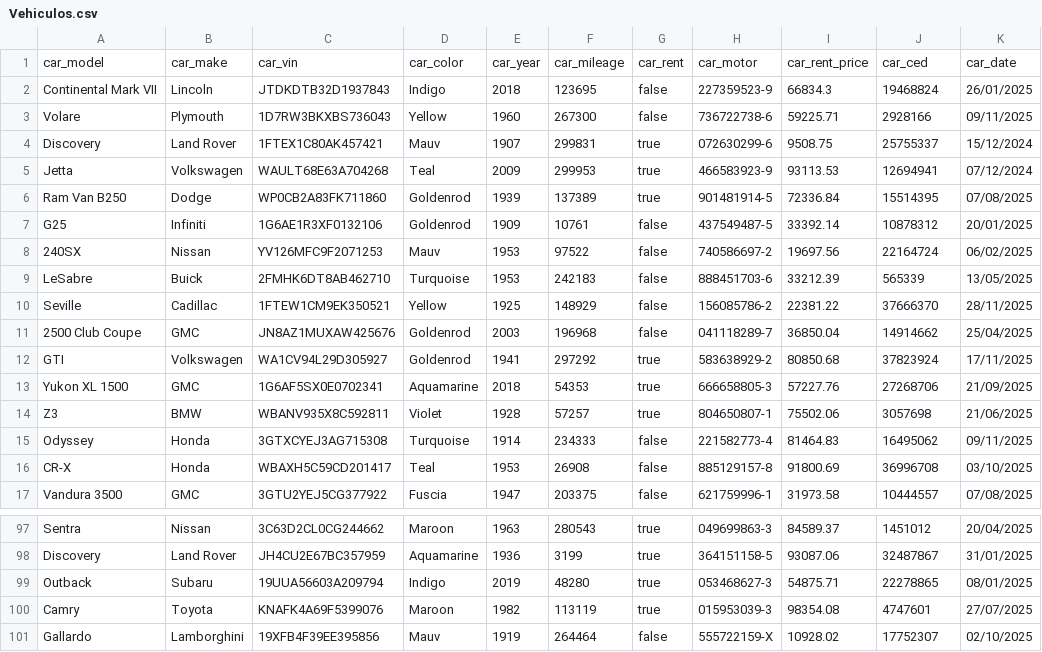
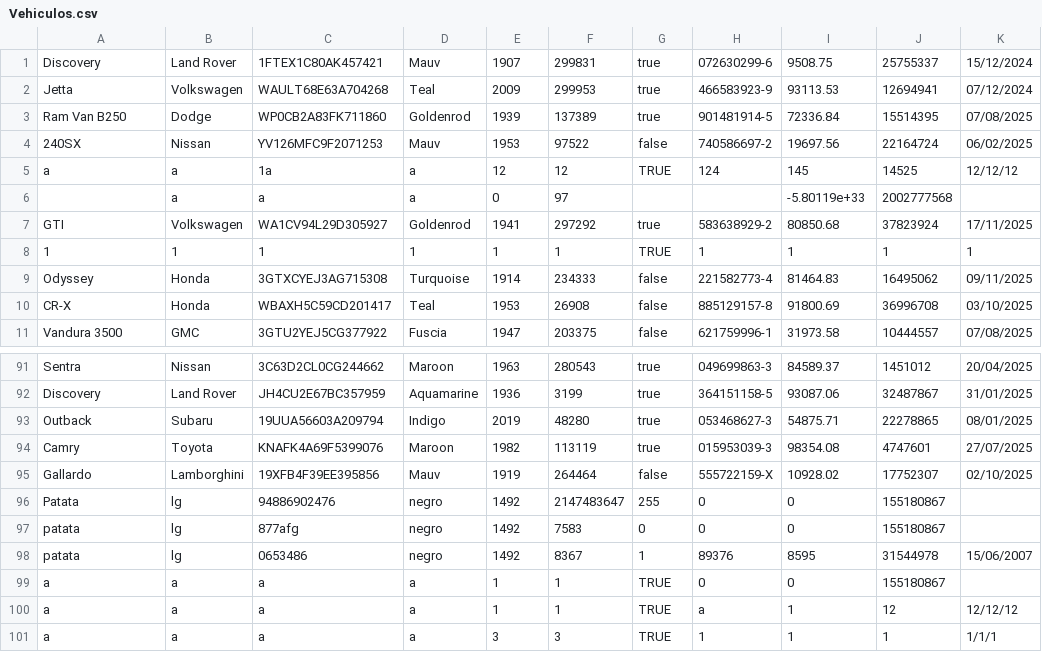
Before and after one commit to AngeloMaiale/Proyecto, a CSV file: bin/Vehiculos.csv, drawn as a sheet; only a part is shown, gaps mark what is left out; removed rows and columns are numbered as before the commit, all else as after; the diff names each change by its address in the sheet, - before the commit and + after, or states it on an @@ line.

```diff
--- a/bin/Vehiculos.csv
+++ b/bin/Vehiculos.csv
-row 1: car_model | car_make | car_vin | car_color | car_year | car_mileage | car_rent | car_motor | car_rent_price | car_ced | car_date
-row 2: Continental Mark VII | Lincoln | JTDKDTB32D1937843 | Indigo | 2018 | 123695 | false | 227359523-9 | 66834.3 | 19468824 | 26/01/2025
-row 3: Volare | Plymouth | 1D7RW3BKXBS736043 | Yellow | 1960 | 267300 | false | 736722738-6 | 59225.71 | 2928166 | 09/11/2025
-row 7: G25 | Infiniti | 1G6AE1R3XF0132106 | Goldenrod | 1909 | 10761 | false | 437549487-5 | 33392.14 | 10878312 | 20/01/2025
-row 9: LeSabre | Buick | 2FMHK6DT8AB462710 | Turquoise | 1953 | 242183 | false | 888451703-6 | 33212.39 | 565339 | 13/05/2025
-row 10: Seville | Cadillac | 1FTEW1CM9EK350521 | Yellow | 1925 | 148929 | false | 156085786-2 | 22381.22 | 37666370 | 28/11/2025
-row 11: 2500 Club Coupe | GMC | JN8AZ1MUXAW425676 | Goldenrod | 2003 | 196968 | false | 041118289-7 | 36850.04 | 14914662 | 25/04/2025
+row 5: a | a | 1a | a | 12 | 12 | TRUE | 124 | 145 | 14525 | 12/12/12
+row 6:  | a | a | a | 0 | 97 |  |  | -5.80119e+33 | 2002777568
-row 13: Yukon XL 1500 | GMC | 1G6AF5SX0E0702341 | Aquamarine | 2018 | 54353 | true | 666658805-3 | 57227.76 | 27268706 | 21/09/2025
-row 14: Z3 | BMW | WBANV935X8C592811 | Violet | 1928 | 57257 | true | 804650807-1 | 75502.06 | 3057698 | 21/06/2025
+row 8: 1 | 1 | 1 | 1 | 1 | 1 | TRUE | 1 | 1 | 1 | 1
+row 96: Patata | lg | 94886902476 | negro | 1492 | 2147483647 | 255 | 0 | 0 | 155180867
+row 97: patata | lg | 877afg | negro | 1492 | 7583 | 0 | 0 | 0 | 155180867
+row 98: patata | lg | 0653486 | negro | 1492 | 8367 | 1 | 89376 | 8595 | 31544978 | 15/06/2007
+row 99: a | a | a | a | 1 | 1 | TRUE | 0 | 0 | 155180867
+row 100: a | a | a | a | 1 | 1 | TRUE | a | 1 | 12 | 12/12/12
+row 101: a | a | a | a | 3 | 3 | TRUE | 1 | 1 | 1 | 1/1/1
```
Also changed, not shown: bin/Clientes.csv, bin/Repuestos.csv, 2 other files.
